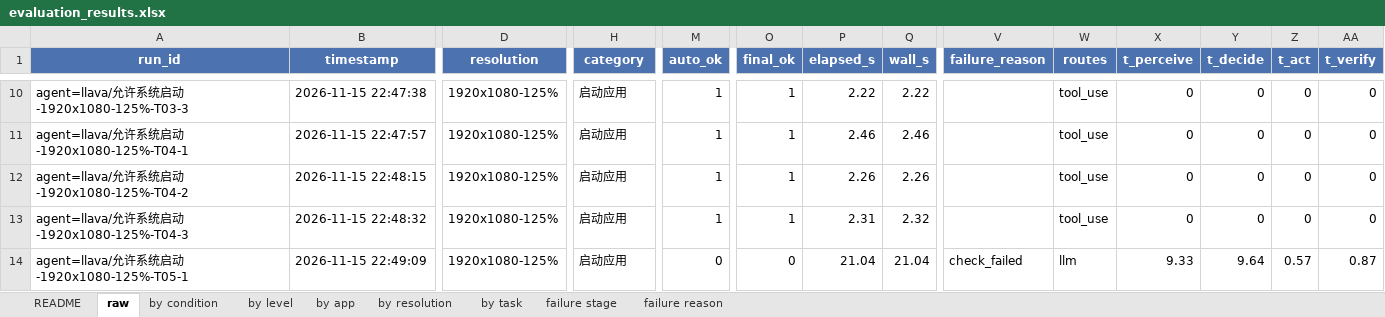
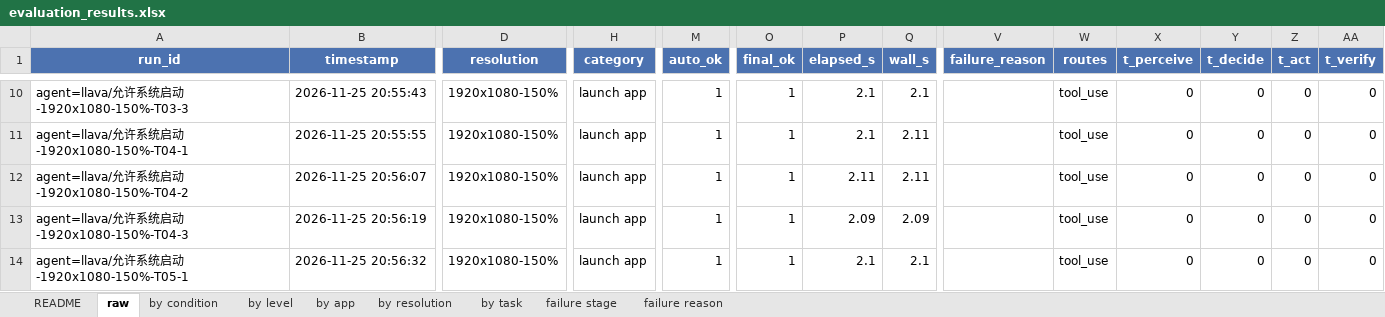
Before and after one commit to Jaaa27/gui-agent, an Excel workbook: results/week7/evaluation_results.xlsx, sheet raw, drawn as a sheet; only a part is shown, gaps mark what is left out; values as stored, in another font and other column widths than the file's, no borders; the diff covers the shown part only; the diff names each change by its address in the sheet, - before the commit and + after, or states it on an @@ line.

```diff
--- a/results/week7/evaluation_results.xlsx (sheet raw)
+++ b/results/week7/evaluation_results.xlsx (sheet raw)
-A10 (run_id): agent=llava/允许系统启动-1920x1080-125%-T03-3
+A10 (run_id): agent=llava/允许系统启动-1920x1080-150%-T03-3
-B10 (timestamp): 2026-11-15 22:47:38
+B10 (timestamp): 2026-11-25 20:55:43
-D10:D14 (resolution): 1920x1080-125%
+D10:D14 (resolution): 1920x1080-150%
-H10:H14 (category): 启动应用
+H10:H14 (category): launch app
-P10 (elapsed_s): 2.22
+P10 (elapsed_s): 2.1
-Q10 (wall_s): 2.22
+Q10 (wall_s): 2.1
-A11 (run_id): agent=llava/允许系统启动-1920x1080-125%-T04-1
+A11 (run_id): agent=llava/允许系统启动-1920x1080-150%-T04-1
-B11 (timestamp): 2026-11-15 22:47:57
+B11 (timestamp): 2026-11-25 20:55:55
-P11 (elapsed_s): 2.46
+P11 (elapsed_s): 2.1
-Q11 (wall_s): 2.46
+Q11 (wall_s): 2.11
-A12 (run_id): agent=llava/允许系统启动-1920x1080-125%-T04-2
+A12 (run_id): agent=llava/允许系统启动-1920x1080-150%-T04-2
-B12 (timestamp): 2026-11-15 22:48:15
+B12 (timestamp): 2026-11-25 20:56:07
-P12 (elapsed_s): 2.26
+P12 (elapsed_s): 2.11
-Q12 (wall_s): 2.26
+Q12 (wall_s): 2.11
-A13 (run_id): agent=llava/允许系统启动-1920x1080-125%-T04-3
+A13 (run_id): agent=llava/允许系统启动-1920x1080-150%-T04-3
-B13 (timestamp): 2026-11-15 22:48:32
+B13 (timestamp): 2026-11-25 20:56:19
-P13 (elapsed_s): 2.31
+P13 (elapsed_s): 2.09
-Q13 (wall_s): 2.32
+Q13 (wall_s): 2.09
-A14 (run_id): agent=llava/允许系统启动-1920x1080-125%-T05-1
+A14 (run_id): agent=llava/允许系统启动-1920x1080-150%-T05-1
-B14 (timestamp): 2026-11-15 22:49:09
+B14 (timestamp): 2026-11-25 20:56:32
-M14 (auto_ok): 0
+M14 (auto_ok): 1
-O14 (final_ok): 0
+O14 (final_ok): 1
-P14 (elapsed_s): 21.04
+P14 (elapsed_s): 2.1
-Q14 (wall_s): 21.04
+Q14 (wall_s): 2.1
-V14 (failure_reason): check_failed
+V14 (failure_reason): (empty)
-W14 (routes): llm
+W14 (routes): tool_use
-X14 (t_perceive): 9.33
+X14 (t_perceive): 0
-Y14 (t_decide): 9.64
+Y14 (t_decide): 0
-Z14 (t_act): 0.57
+Z14 (t_act): 0
-AA14 (t_verify): 0.87
+AA14 (t_verify): 0
```
Also changed, not shown: 42 added rows and 113 edited cells elsewhere in this sheet, sheet by task, sheet by level, sheet by app, sheet by resolution, sheet by condition, sheet failure reason, 1 more sheet, 11 other files.
